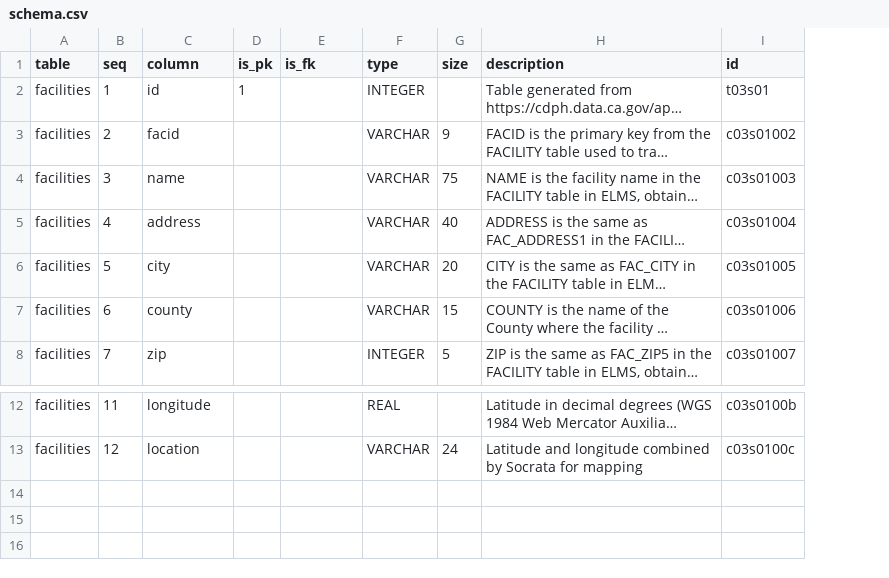
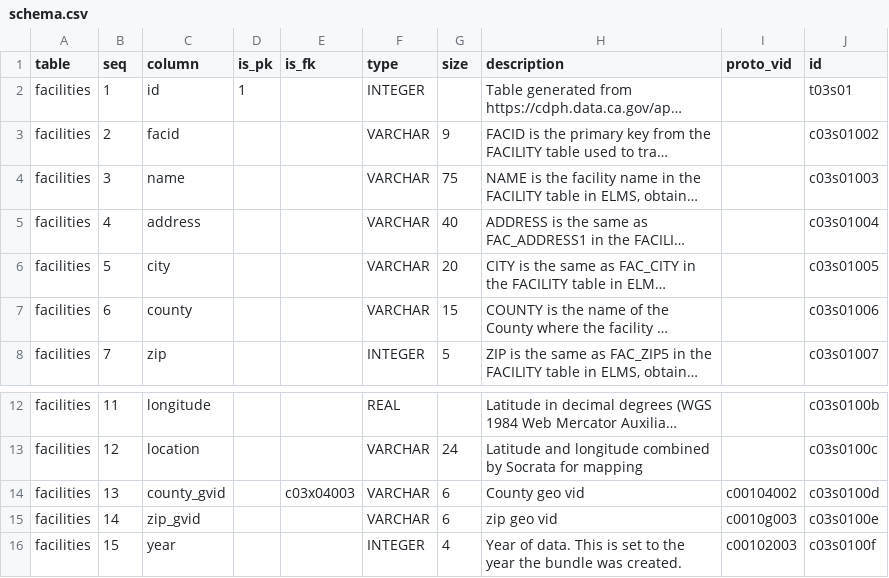
Before and after one commit to CivicKnowledge/ca-health-bundles, a CSV file: cdph.ca.gov/facilities/meta/schema.csv, drawn as a sheet; only a part is shown, gaps mark what is left out; long unchanged cells end in …; the diff names each change by its address in the sheet, - before the commit and + after, or states it on an @@ line.

```diff
--- a/cdph.ca.gov/facilities/meta/schema.csv
+++ b/cdph.ca.gov/facilities/meta/schema.csv
+column I (proto_vid), empty
+row 14: facilities | 13 | county_gvid |  | c03x04003 | VARCHAR | 6 | County geo vid | c00104002 | c03s0100d
+row 15: facilities | 14 | zip_gvid |  |  | VARCHAR | 6 | zip geo vid | c0010g003 | c03s0100e
+row 16: facilities | 15 | year |  |  | INTEGER | 4 | Year of data. This is set to the year the bundle was created. | c00102003 | c03s0100f
```
Also changed, not shown: 5 other files.
